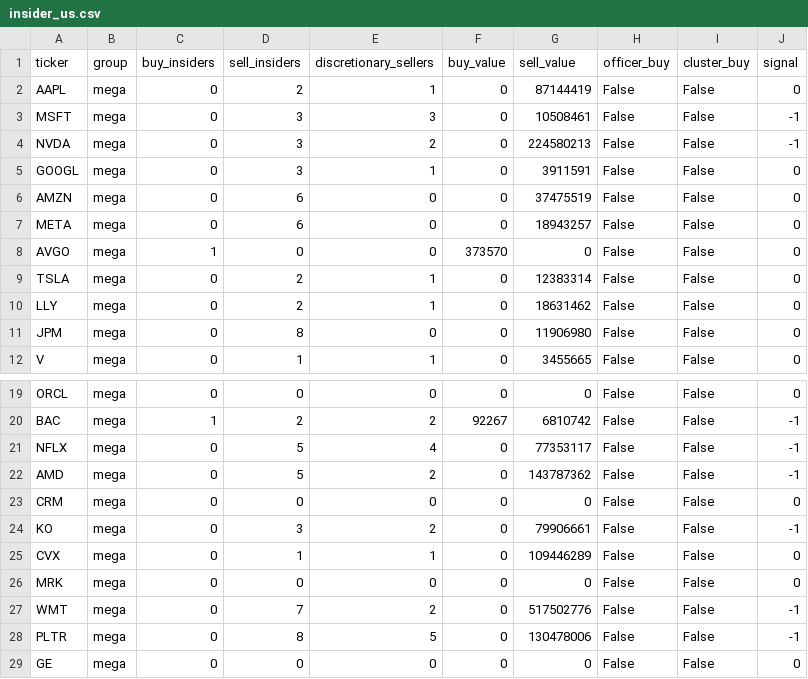
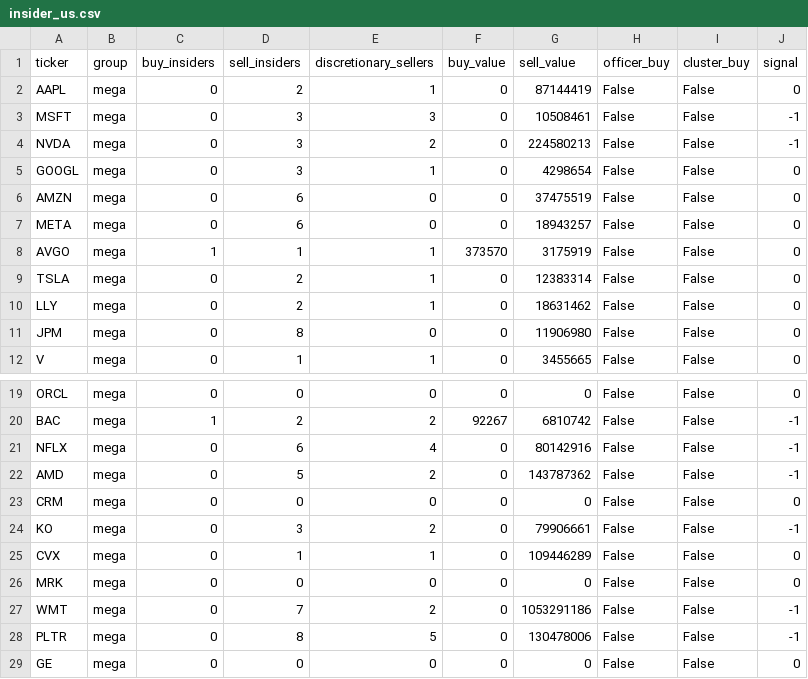
Before and after one commit to newspapergram-dot/mib-data, a CSV file: data/insider_us.csv, drawn as a sheet; only a part is shown, gaps mark what is left out.

```diff
--- a/data/insider_us.csv
+++ b/data/insider_us.csv
@@ -4,6 +4,6 @@ MSFT,mega,0,3,3,0,10508461,False,False,-1
 NVDA,mega,0,3,2,0,224580213,False,False,-1
-GOOGL,mega,0,3,1,0,3911591,False,False,0
+GOOGL,mega,0,3,1,0,4298654,False,False,0
 AMZN,mega,0,6,0,0,37475519,False,False,0
 META,mega,0,6,0,0,18943257,False,False,0
-AVGO,mega,1,0,0,373570,0,False,False,0
+AVGO,mega,1,1,1,373570,3175919,False,False,0
 TSLA,mega,0,2,1,0,12383314,False,False,0
@@ -20,3 +20,3 @@ ORCL,mega,0,0,0,0,0,False,False,0
 BAC,mega,1,2,2,92267,6810742,False,False,-1
-NFLX,mega,0,5,4,0,77353117,False,False,-1
+NFLX,mega,0,6,4,0,80142916,False,False,-1
 AMD,mega,0,5,2,0,143787362,False,False,-1
@@ -26,3 +26,3 @@ CVX,mega,0,1,1,0,109446289,False,False,0
 MRK,mega,0,0,0,0,0,False,False,0
-WMT,mega,0,7,2,0,517502776,False,False,-1
+WMT,mega,0,7,2,0,1053291186,False,False,-1
 PLTR,mega,0,8,5,0,130478006,False,False,-1
```
Also changed, not shown: data/score_output.csv, 3 other files.
